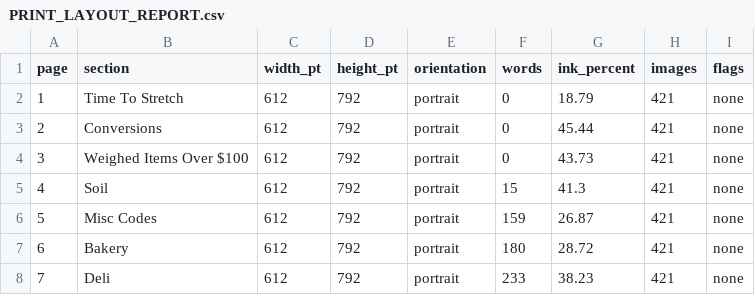
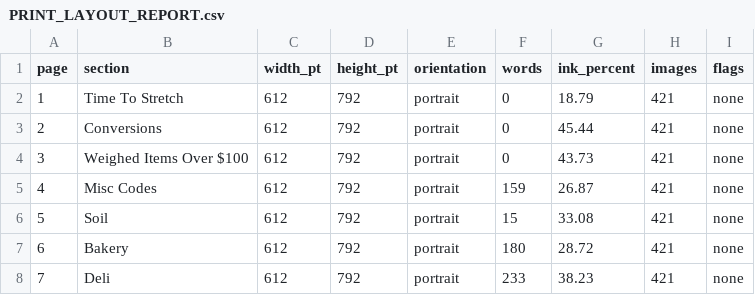
Before and after one commit to smokydastona/PLU-Code-Book, a CSV file: outputs/till-binder-review/PRINT_LAYOUT_REPORT.csv, drawn as a sheet; only a part is shown; removed rows and columns are numbered as before the commit, all else as after; the diff names each change by its address in the sheet, - before the commit and + after, or states it on an @@ line.

```diff
--- a/outputs/till-binder-review/PRINT_LAYOUT_REPORT.csv
+++ b/outputs/till-binder-review/PRINT_LAYOUT_REPORT.csv
-row 5: 4 | Soil | 612 | 792 | portrait | 15 | 41.3 | 421 | none
@@ column A (page) renumbered in row 5 @@
+row 6: 5 | Soil | 612 | 792 | portrait | 15 | 33.08 | 421 | none
```
Also changed, not shown: outputs/till-binder-review/PACKAGE_PRESERVATION_PHOTOS.csv, 11 other files.
